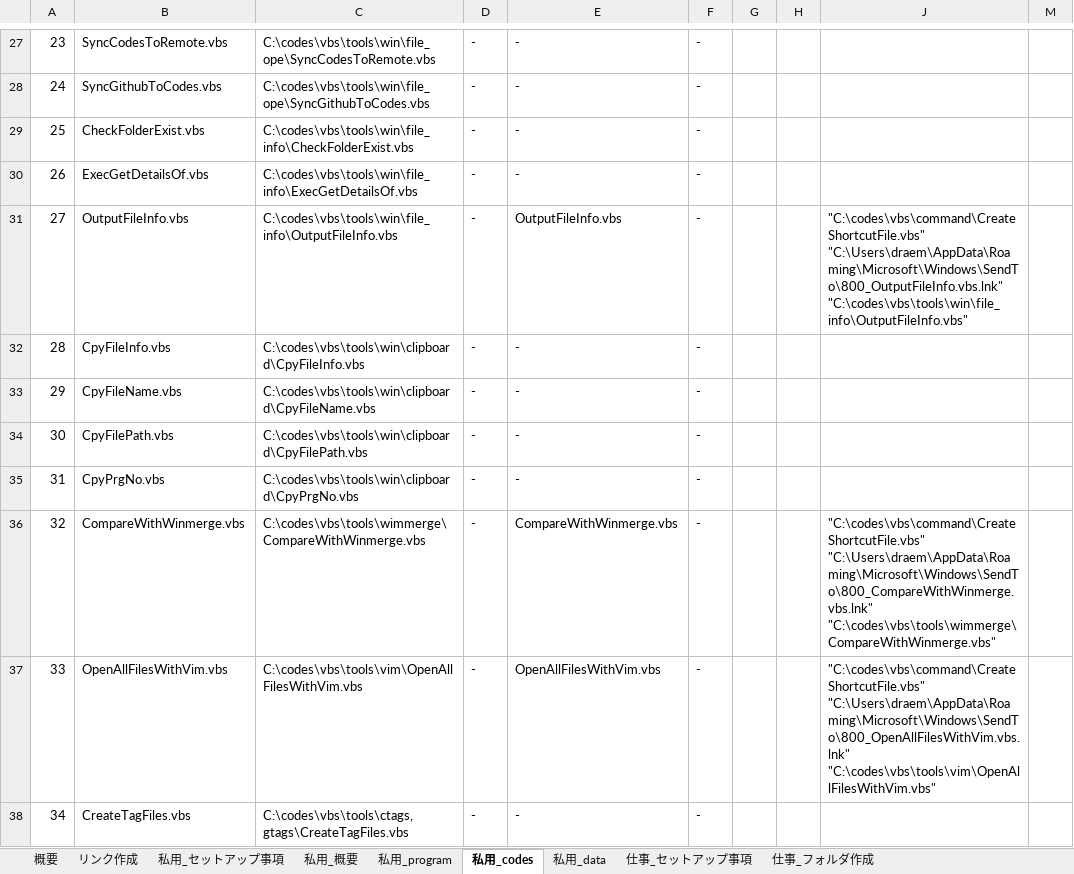
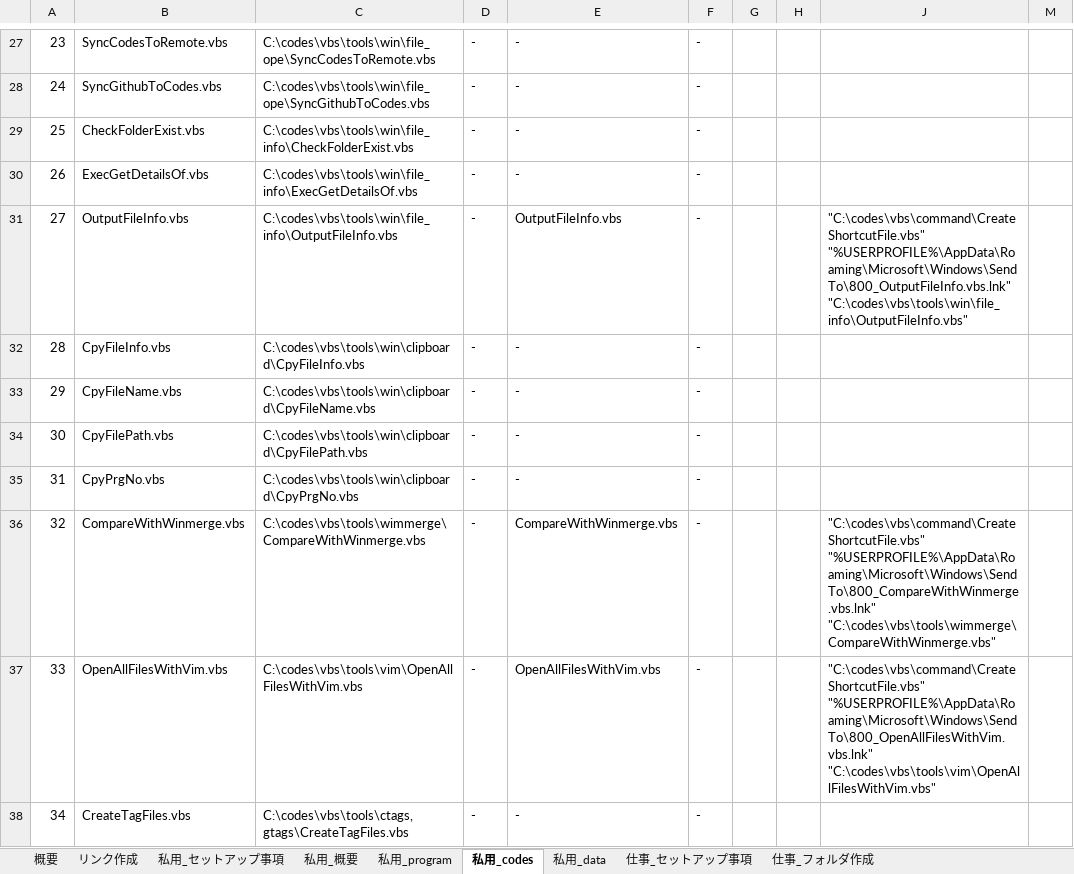
Before and after one commit to draemonash2/other, an Excel workbook: PC移行時チェックリスト.xlsx, sheet 私用_codes, drawn as a sheet; only a part is shown, gaps mark what is left out; values as stored, in another font and other column widths than the file's, no borders; the diff covers the shown part only; the diff names each change by its address in the sheet, - before the commit and + after, or states it on an @@ line.

```diff
--- a/PC移行時チェックリスト.xlsx (sheet 私用_codes)
+++ b/PC移行時チェックリスト.xlsx (sheet 私用_codes)
-J31: "C:\codes\vbs\command\CreateShortcutFile.vbs" "C:\Users\draem\AppData\Roaming\Microsoft\Windows\SendTo\800_OutputFileInfo.vbs.lnk" "C:\codes\vbs\tools\win\file_info\OutputFileInfo.vbs"
+J31: "C:\codes\vbs\command\CreateShortcutFile.vbs" "%USERPROFILE%\AppData\Roaming\Microsoft\Windows\SendTo\800_OutputFileInfo.vbs.lnk" "C:\codes\vbs\tools\win\file_info\OutputFileInfo.vbs"
-J36: "C:\codes\vbs\command\CreateShortcutFile.vbs" "C:\Users\draem\AppData\Roaming\Microsoft\Windows\SendTo\800_CompareWithWinmerge.vbs.lnk" "C:\codes\vbs\tools\wimmerge\CompareWithWinmerge.vbs"
+J36: "C:\codes\vbs\command\CreateShortcutFile.vbs" "%USERPROFILE%\AppData\Roaming\Microsoft\Windows\SendTo\800_CompareWithWinmerge.vbs.lnk" "C:\codes\vbs\tools\wimmerge\CompareWithWinmerge.vbs"
-J37: "C:\codes\vbs\command\CreateShortcutFile.vbs" "C:\Users\draem\AppData\Roaming\Microsoft\Windows\SendTo\800_OpenAllFilesWithVim.vbs.lnk" "C:\codes\vbs\tools\vim\OpenAllFilesWithVim.vbs"
+J37: "C:\codes\vbs\command\CreateShortcutFile.vbs" "%USERPROFILE%\AppData\Roaming\Microsoft\Windows\SendTo\800_OpenAllFilesWithVim.vbs.lnk" "C:\codes\vbs\tools\vim\OpenAllFilesWithVim.vbs"
```
Also changed, not shown: 16 edited cells elsewhere in this sheet, sheet 私用_program, sheet リンク作成, sheet 私用_セットアップ事項, sheet 私用_概要, formulas that keep their value, hidden cells.
